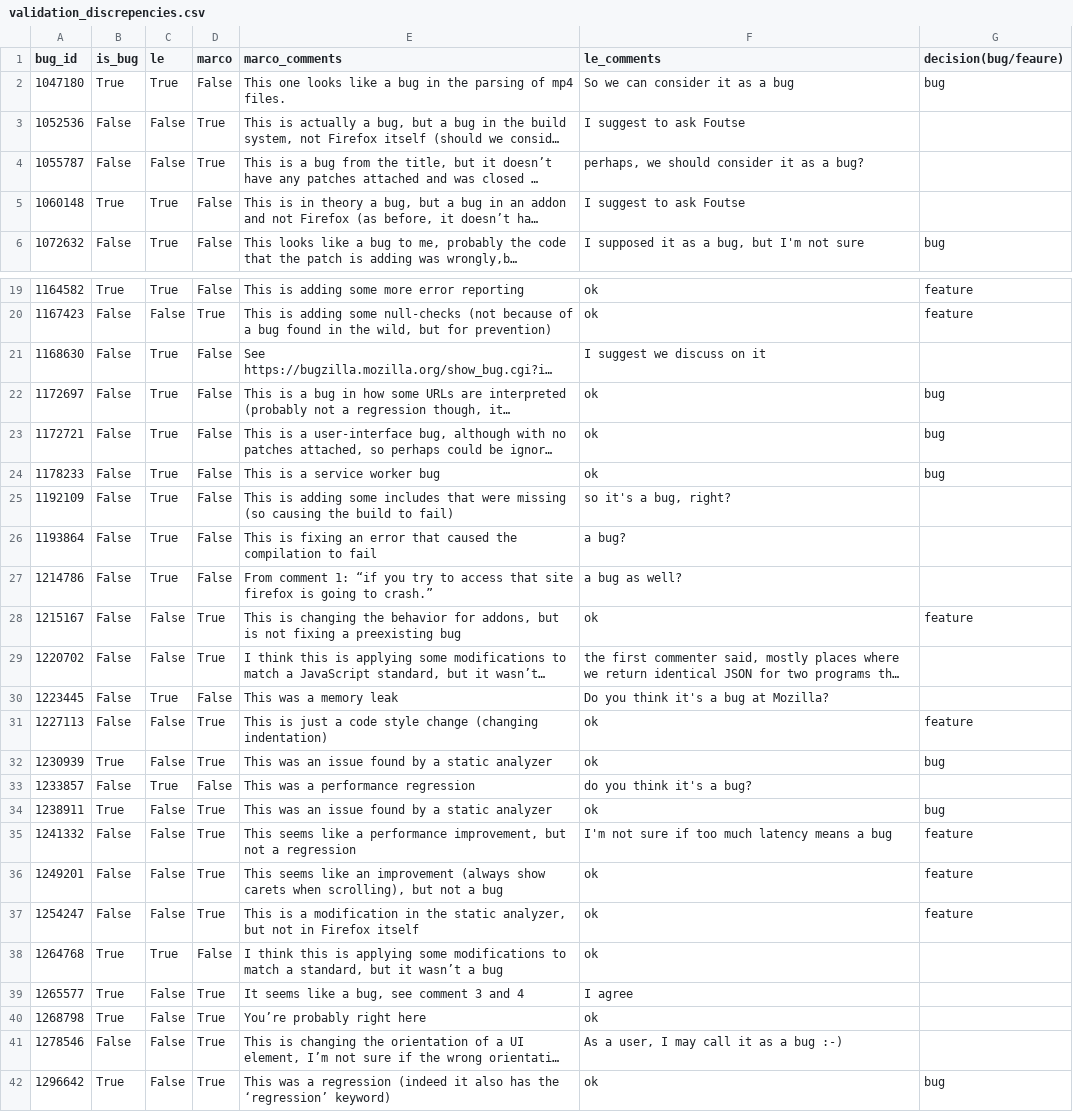
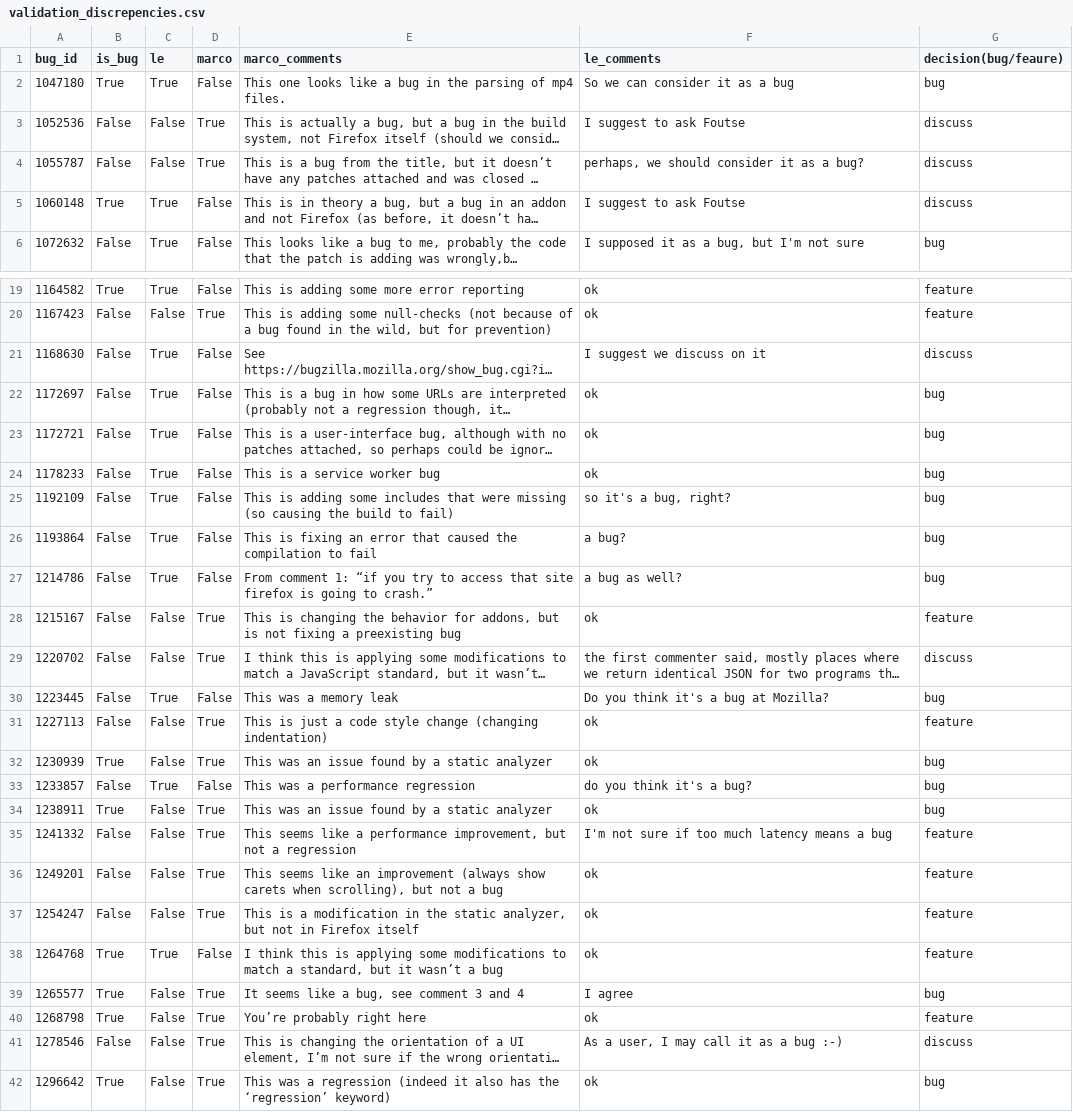
Before and after one commit to marco-c/uplift-analysis, a CSV file: validation_discrepencies.csv, drawn as a sheet; only a part is shown, gaps mark what is left out; long unchanged cells end in …; the diff names each change by its address in the sheet, - before the commit and + after, or states it on an @@ line.

Commit message:
Fill decision values

```diff
--- a/validation_discrepencies.csv
+++ b/validation_discrepencies.csv
-G3:G5 (decision(bug/feaure)): (empty)
+G3:G5 (decision(bug/feaure)): discuss
-G21 (decision(bug/feaure)): (empty)
+G21 (decision(bug/feaure)): discuss
-G25:G27 (decision(bug/feaure)): (empty)
+G25:G27 (decision(bug/feaure)): bug
-G29 (decision(bug/feaure)): (empty)
+G29 (decision(bug/feaure)): discuss
-G30 (decision(bug/feaure)): (empty)
+G30 (decision(bug/feaure)): bug
-G33 (decision(bug/feaure)): (empty)
+G33 (decision(bug/feaure)): bug
-G38 (decision(bug/feaure)): (empty)
+G38 (decision(bug/feaure)): feature
-G39 (decision(bug/feaure)): (empty)
+G39 (decision(bug/feaure)): bug
-G40 (decision(bug/feaure)): (empty)
+G40 (decision(bug/feaure)): feature
-G41 (decision(bug/feaure)): (empty)
+G41 (decision(bug/feaure)): discuss
```
